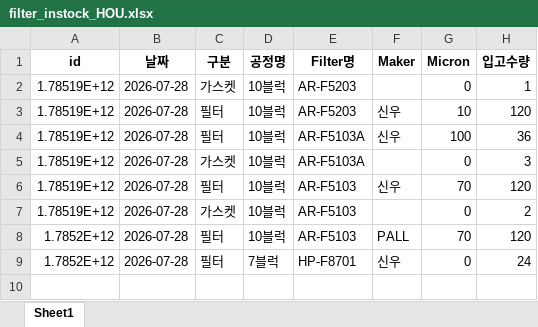
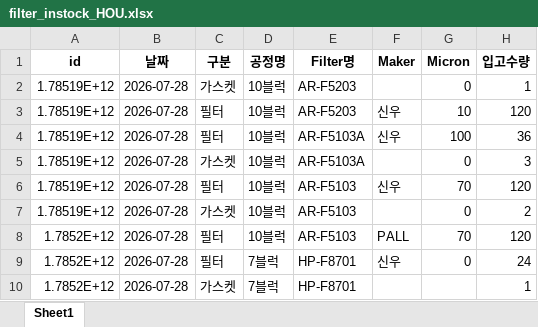
Before and after one commit to kimcm86/process-management-data, an Excel workbook: filter_instock_HOU.xlsx, sheet Sheet1, drawn as a sheet; values as stored, in another font and other column widths than the file's, no borders; the diff names each change by its address in the sheet, - before the commit and + after, or states it on an @@ line.

Commit message:
save filter instock

```diff
--- a/filter_instock_HOU.xlsx (sheet Sheet1)
+++ b/filter_instock_HOU.xlsx (sheet Sheet1)
+row 10: 1.7852E+12 | 2026-07-28 | 가스켓 | 7블럭 | HP-F8701 |  |  | 1
```
